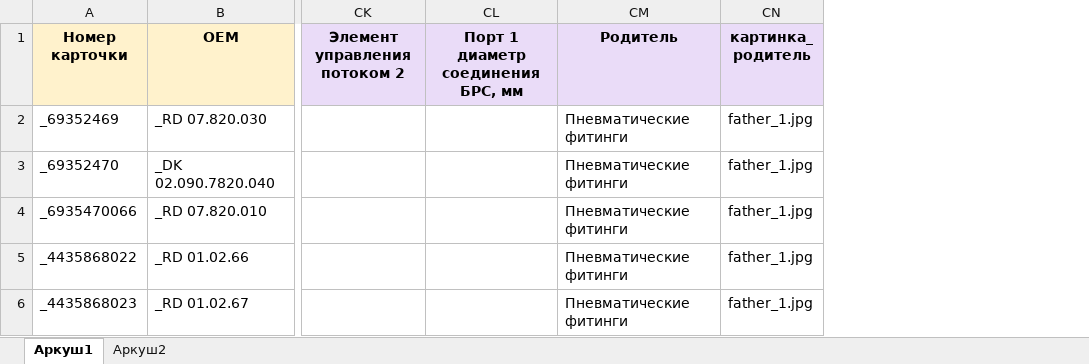
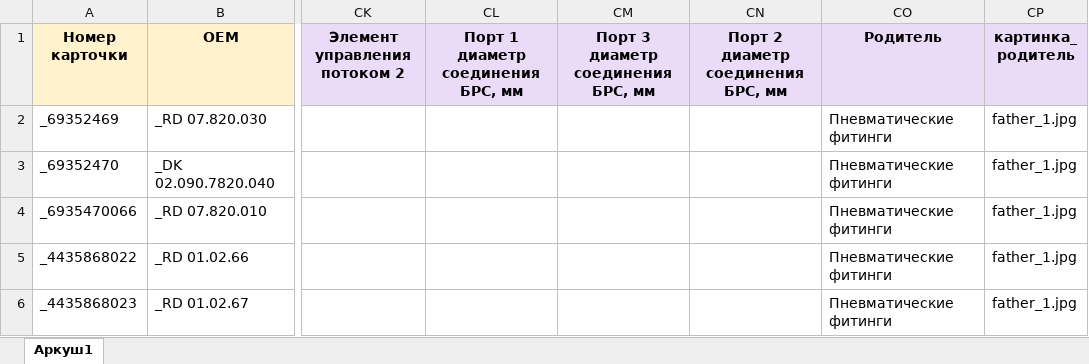
Before and after one commit to OldWhiteWater/workhouse, an Excel workbook: source/connector.xlsx, sheet Аркуш1, drawn as a sheet; only a part is shown, gaps mark what is left out; values as stored, in another font and other column widths than the file's, no borders; the diff covers the shown part only; the diff names each change by its address in the sheet, - before the commit and + after, or states it on an @@ line.

```diff
--- a/source/connector.xlsx (sheet Аркуш1)
+++ b/source/connector.xlsx (sheet Аркуш1)
-sheet tab: Аркуш2
+column CM, row 1: Порт 3 диаметр соединения БРС, мм
+column CN, row 1: Порт 2 диаметр соединения БРС, мм
```
Also changed, not shown: 49 added rows and 10 edited cells elsewhere in this sheet, 2 other files.
